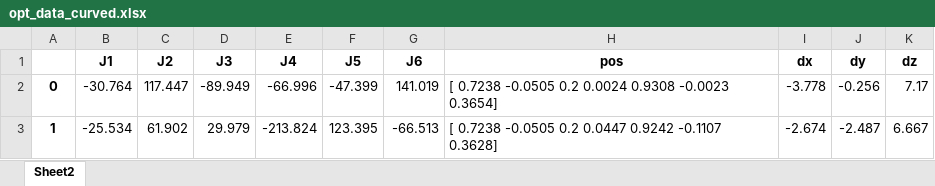
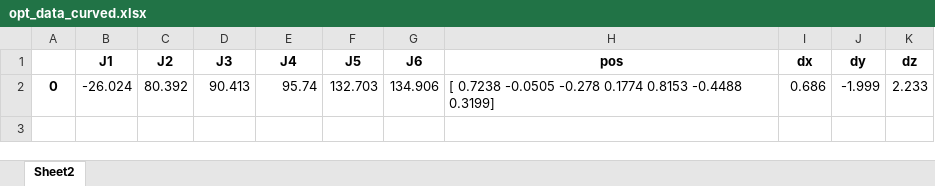
Before and after one commit to benthebear93/null-space-posture-optimization, an Excel workbook: conven_control/data/opt_data_curved.xlsx, sheet Sheet2, drawn as a sheet; values as stored, in another font and other column widths than the file's, no borders; removed rows and columns are numbered as before the commit, all else as after; the diff names each change by its address in the sheet, - before the commit and + after, or states it on an @@ line.

```diff
--- a/conven_control/data/opt_data_curved.xlsx (sheet Sheet2)
+++ b/conven_control/data/opt_data_curved.xlsx (sheet Sheet2)
-row 2: 0 | -30.764 | 117.447 | -89.949 | -66.996 | -47.399 | 141.019 | [ 0.7238 -0.0505 0.2 0.0024 0.9308 -0.0023 0.3654] | -3.778 | -0.256 | 7.17
-row 3: 1 | -25.534 | 61.902 | 29.979 | -213.824 | 123.395 | -66.513 | [ 0.7238 -0.0505 0.2 0.0447 0.9242 -0.1107 0.3628] | -2.674 | -2.487 | 6.667
+row 2: 0 | -26.024 | 80.392 | 90.413 | 95.74 | 132.703 | 134.906 | [ 0.7238 -0.0505 -0.278 0.1774 0.8153 -0.4488 0.3199] | 0.686 | -1.999 | 2.233
```
Also changed, not shown: conven_control/data/non_optimized_curved.xlsx, conven_control/data/random_curve_pos.xlsx, 14 other files.
